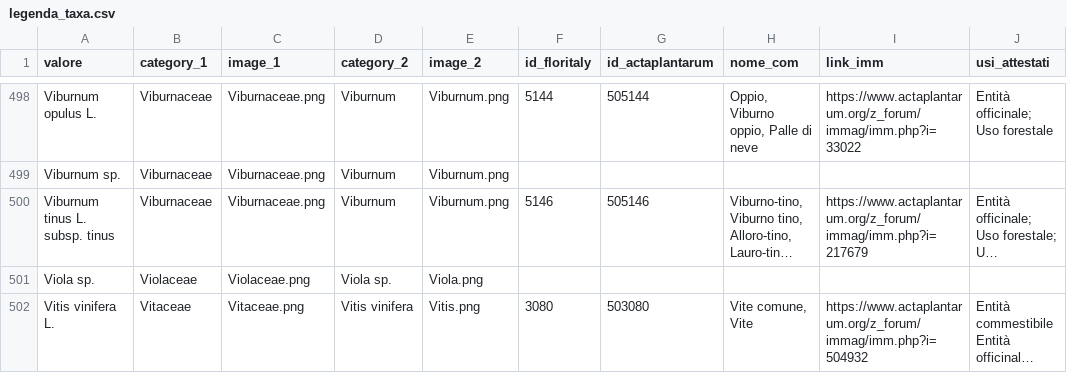
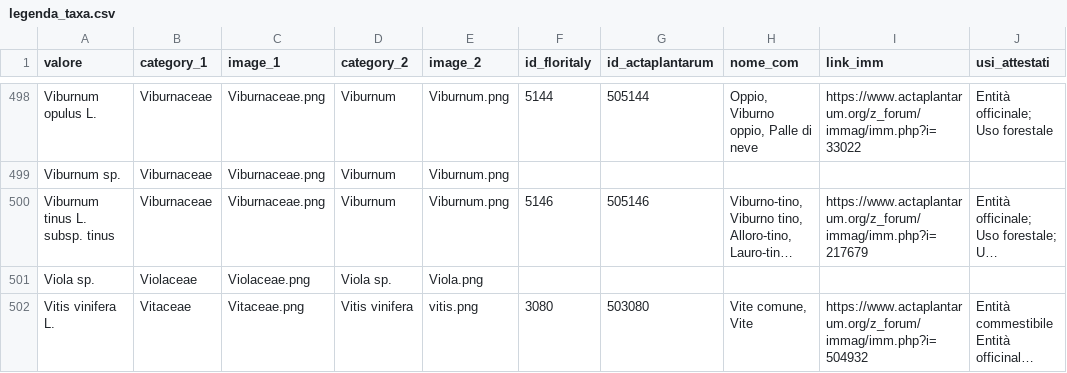
Before and after one commit to Arborea-s-home/arborea_main_site, a CSV file: data/legenda_taxa.csv, drawn as a sheet; only a part is shown, gaps mark what is left out; long unchanged cells end in …; the diff names each change by its address in the sheet, - before the commit and + after, or states it on an @@ line.

```diff
--- a/data/legenda_taxa.csv
+++ b/data/legenda_taxa.csv
-E502 (image_2): Vitis.png
+E502 (image_2): vitis.png
```
Also changed, not shown: 32 other files.
